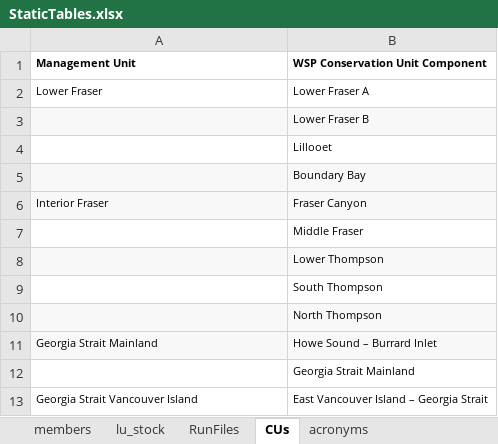
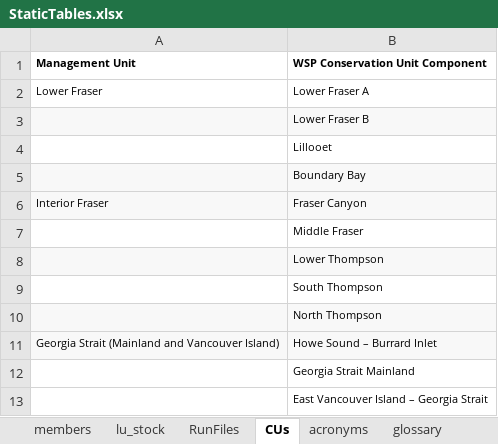
Before and after one commit to PSC-CoTC/PeriodicReport, an Excel workbook: StaticTables.xlsx, sheet CUs, drawn as a sheet; values as stored, in another font and other column widths than the file's, no borders; the diff names each change by its address in the sheet, - before the commit and + after, or states it on an @@ line.

```diff
--- a/StaticTables.xlsx (sheet CUs)
+++ b/StaticTables.xlsx (sheet CUs)
+sheet tab: glossary
-A11 (Management Unit): Georgia Strait Mainland
+A11 (Management Unit): Georgia Strait (Mainland and Vancouver Island)
-A13 (Management Unit): Georgia Strait Vancouver Island
+A13 (Management Unit): (empty)
```
Also changed, not shown: sheet RunFiles, sheet acronyms, sheet members, other sheet tabs, 1 other file.
